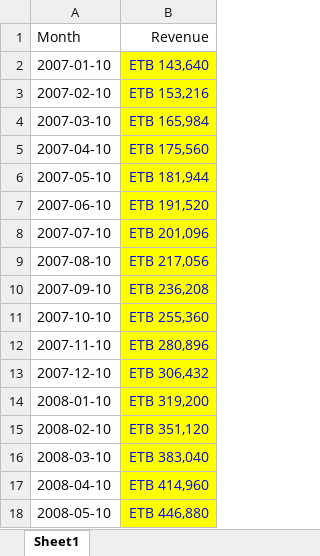
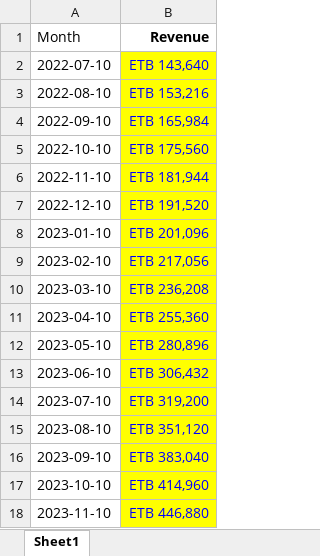
Before and after one commit to kemesay/Revenue, an Excel workbook: Revenuetest.xlsx, sheet Sheet1, drawn as a sheet; values as stored, in another font and other column widths than the file's, no borders; the diff names each change by its address in the sheet, - before the commit and + after, or states it on an @@ line.

Commit message:
revenue comparison

```diff
--- a/Revenuetest.xlsx (sheet Sheet1)
+++ b/Revenuetest.xlsx (sheet Sheet1)
-B1 bold: off
+B1 bold: on
-A2 (Month): 2007-01-10
+A2 (Month): 2022-07-10
-A3 (Month): 2007-02-10
+A3 (Month): 2022-08-10
-A4 (Month): 2007-03-10
+A4 (Month): 2022-09-10
-A5 (Month): 2007-04-10
+A5 (Month): 2022-10-10
-A6 (Month): 2007-05-10
+A6 (Month): 2022-11-10
-A7 (Month): 2007-06-10
+A7 (Month): 2022-12-10
-A8 (Month): 2007-07-10
+A8 (Month): 2023-01-10
-A9 (Month): 2007-08-10
+A9 (Month): 2023-02-10
-A10 (Month): 2007-09-10
+A10 (Month): 2023-03-10
-A11 (Month): 2007-10-10
+A11 (Month): 2023-04-10
-A12 (Month): 2007-11-10
+A12 (Month): 2023-05-10
-A13 (Month): 2007-12-10
+A13 (Month): 2023-06-10
-A14 (Month): 2008-01-10
+A14 (Month): 2023-07-10
-A15 (Month): 2008-02-10
+A15 (Month): 2023-08-10
-A16 (Month): 2008-03-10
+A16 (Month): 2023-09-10
-A17 (Month): 2008-04-10
+A17 (Month): 2023-10-10
-A18 (Month): 2008-05-10
+A18 (Month): 2023-11-10
```
Also changed, not shown: Revenuetest1.xlsx, 5 other files.
